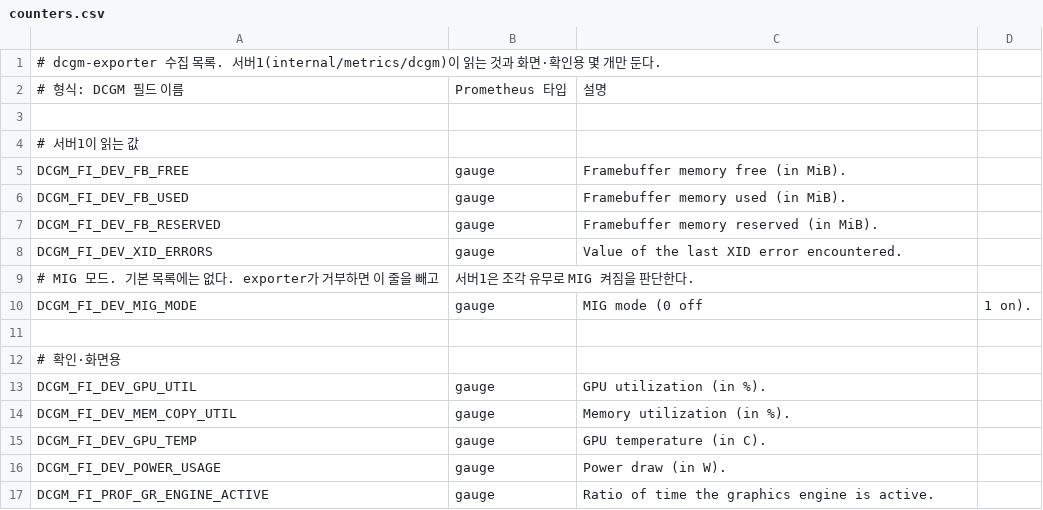
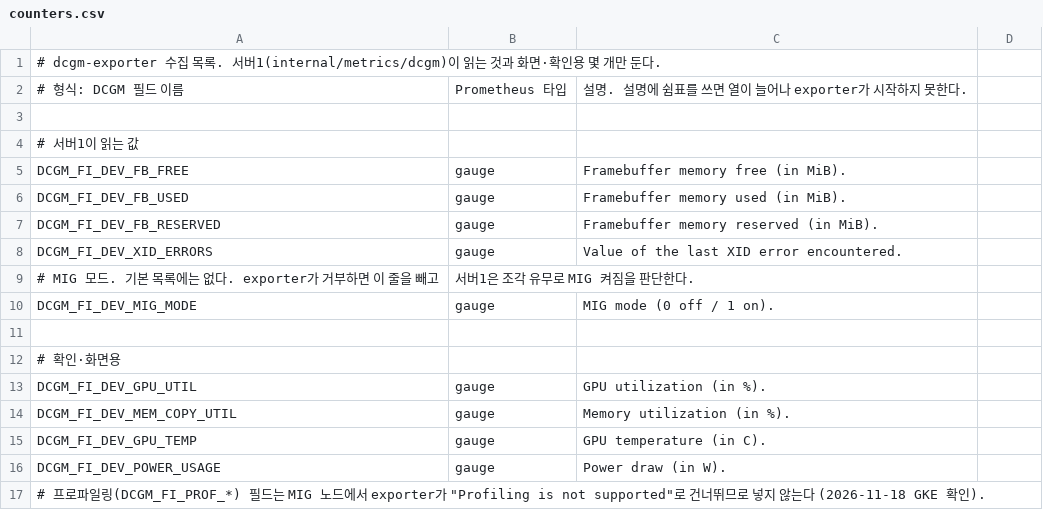
Before and after one commit to yjp8842/gpu-pool-manager, a CSV file: deploy/components/dcgm-exporter/counters.csv, drawn as a sheet.

Commit message:
fix(deploy): dcgm-exporter 수집 목록 CSV 수정

```diff
--- a/deploy/components/dcgm-exporter/counters.csv
+++ b/deploy/components/dcgm-exporter/counters.csv
@@ -1,3 +1,3 @@
 # dcgm-exporter 수집 목록. 서버1(internal/metrics/dcgm)이 읽는 것과 화면·확인용 몇 개만 둔다.
-# 형식: DCGM 필드 이름, Prometheus 타입, 설명
+# 형식: DCGM 필드 이름, Prometheus 타입, 설명. 설명에 쉼표를 쓰면 열이 늘어나 exporter가 시작하지 못한다.
 
@@ -9,3 +9,3 @@ DCGM_FI_DEV_XID_ERRORS,   gauge, Value of the last XID error encountered.
 # MIG 모드. 기본 목록에는 없다. exporter가 거부하면 이 줄을 빼고, 서버1은 조각 유무로 MIG 켜짐을 판단한다.
-DCGM_FI_DEV_MIG_MODE,     gauge, MIG mode (0 off, 1 on).
+DCGM_FI_DEV_MIG_MODE,     gauge, MIG mode (0 off / 1 on).
 
@@ -16,2 +16,2 @@ DCGM_FI_DEV_GPU_TEMP,     gauge, GPU temperature (in C).
 DCGM_FI_DEV_POWER_USAGE,  gauge, Power draw (in W).
-DCGM_FI_PROF_GR_ENGINE_ACTIVE, gauge, Ratio of time the graphics engine is active.
+# 프로파일링(DCGM_FI_PROF_*) 필드는 MIG 노드에서 exporter가 "Profiling is not supported"로 건너뛰므로 넣지 않는다 (2026-11-18 GKE 확인).
```
